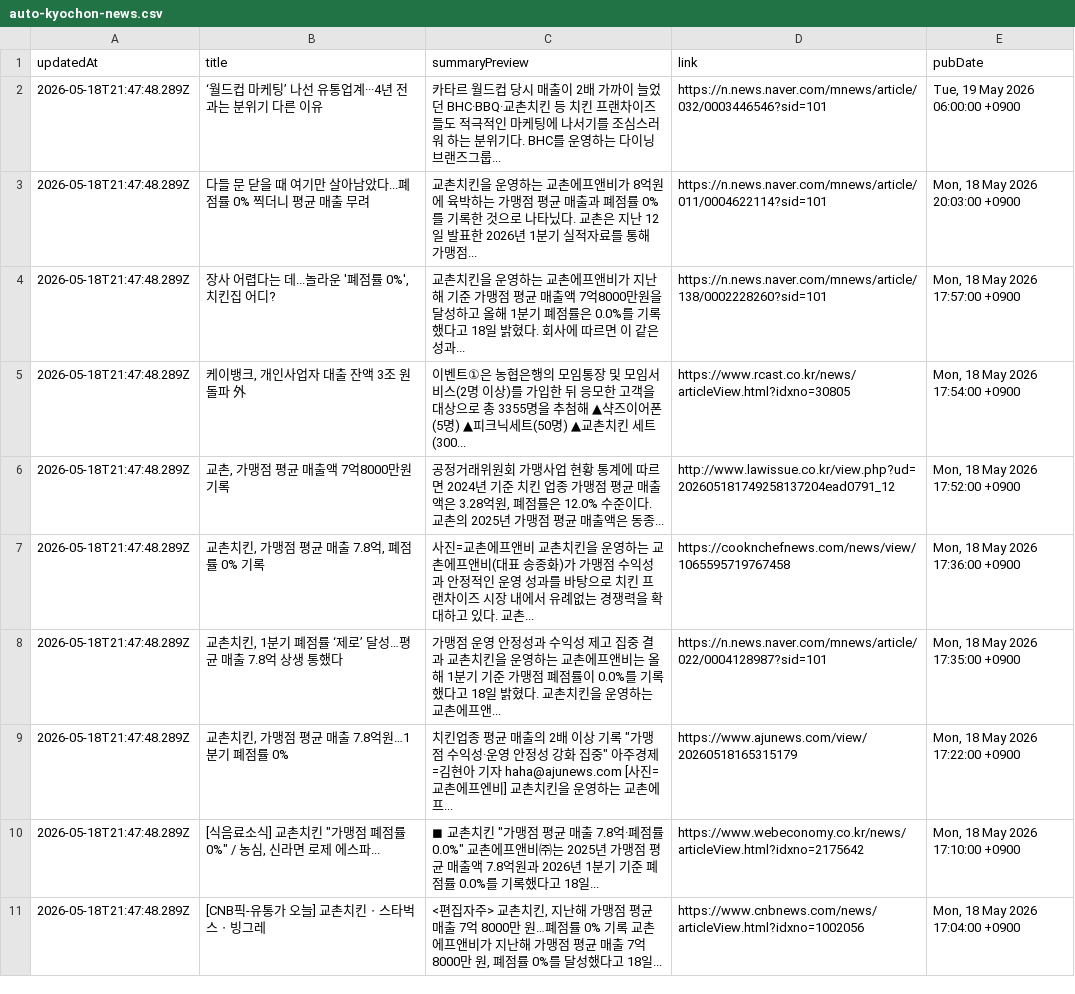
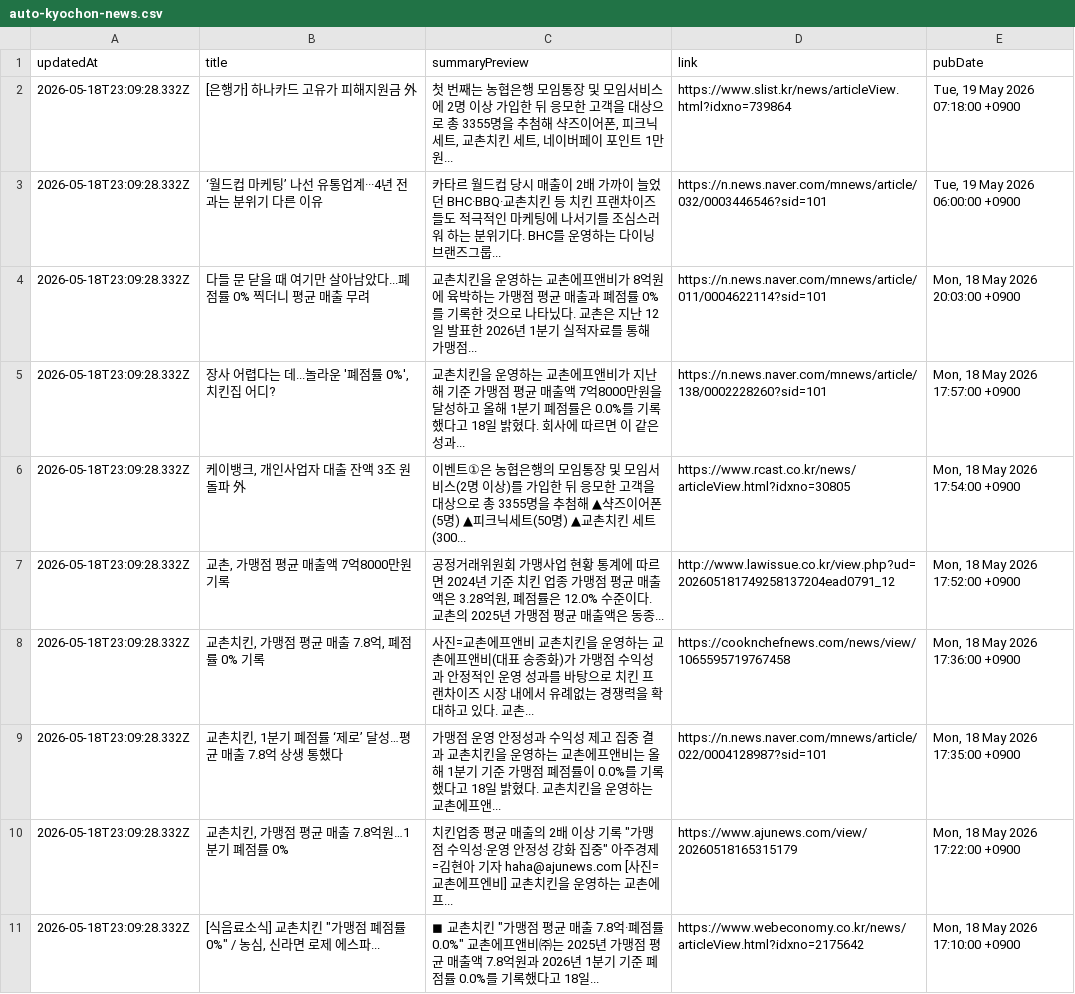
Before and after one commit to hermes-blue/chicken-mvp2-searching-style-cursor-, a CSV file: chicken-mvp/src/auto-kyochon-news.csv, drawn as a sheet; removed rows and columns are numbered as before the commit, all else as after; the diff names each change by its address in the sheet, - before the commit and + after, or states it on an @@ line.

```diff
--- a/chicken-mvp/src/auto-kyochon-news.csv
+++ b/chicken-mvp/src/auto-kyochon-news.csv
+row 2: 2026-05-18T23:09:28.332Z | [은행가] 하나카드 고유가 피해지원금 外 | 첫 번째는 농협은행 모임통장 및 모임서비스에 2명 이상 가입한 뒤 응모한 고객을 대상으로 총 3355명을 추첨해 샥즈이어폰, 피크닉세트, 교촌치킨 세트, 네이버페이 포인트 1만 원... | https://www.slist.kr/news/articleView.html?idxno=739864 | Tue, 19 May 2026 07:18:00 +0900
-A3:A11 (updatedAt): 2026-05-18T21:47:48.289Z
+A3:A11 (updatedAt): 2026-05-18T23:09:28.332Z
-row 11: 2026-05-18T21:47:48.289Z | [CNB픽-유통가 오늘] 교촌치킨ㆍ스타벅스ㆍ빙그레 | <편집자주> 교촌치킨, 지난해 가맹점 평균 매출 7억 8000만 원…폐점률 0% 기록 교촌에프앤비가 지난해 가맹점 평균 매출 7억 8000만 원, 폐점률 0%를 달성했다고 18일... | https://www.cnbnews.com/news/articleView.html?idxno=1002056 | Mon, 18 May 2026 17:04:00 +0900
```
Also changed, not shown: 1 other file.
